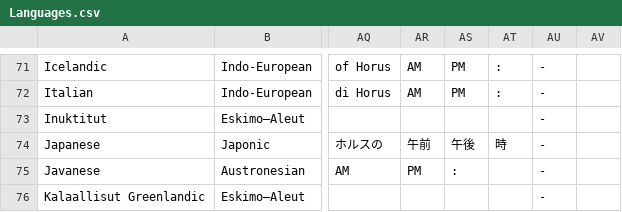
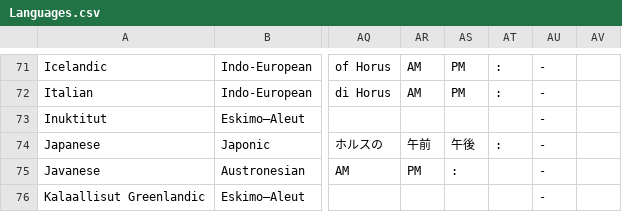
Before and after one commit to Emma-Leonhart/order.life, a CSV file: Gaiad/bin/Debug/netcoreapp3.1/Languages.csv, drawn as a sheet; only a part is shown, gaps mark what is left out; the diff names each change by its address in the sheet, - before the commit and + after, or states it on an @@ line.

```diff
--- a/Gaiad/bin/Debug/netcoreapp3.1/Languages.csv
+++ b/Gaiad/bin/Debug/netcoreapp3.1/Languages.csv
-AT74: 時
+AT74: :
```
Also changed, not shown: 7 other files.
